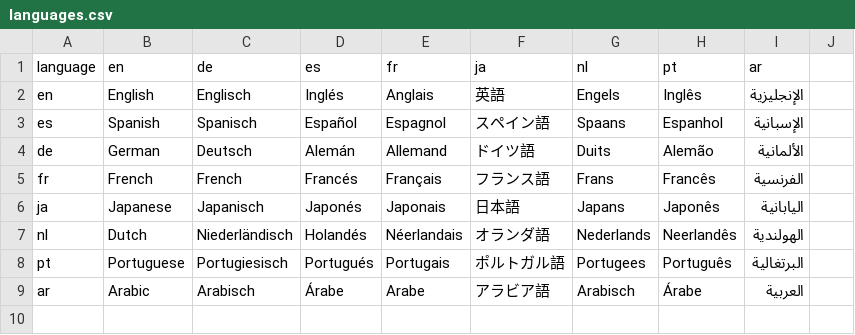
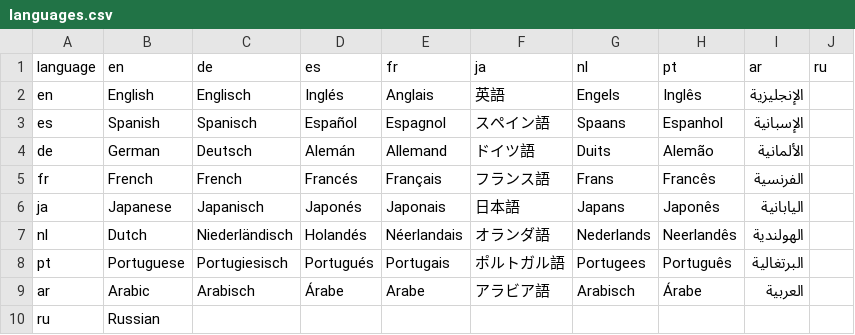
Before and after one commit to hapifhir/org.hl7.fhir.core, a CSV file: org.hl7.fhir.utilities/src/main/resources/languages.csv, drawn as a sheet; the diff names each change by its address in the sheet, - before the commit and + after, or states it on an @@ line.

Commit message:
Add Russian language space

```diff
--- a/org.hl7.fhir.utilities/src/main/resources/languages.csv
+++ b/org.hl7.fhir.utilities/src/main/resources/languages.csv
-J1: (empty)
+J1: ru
+row 10: ru | Russian
```
Also changed, not shown: 5 other files.
